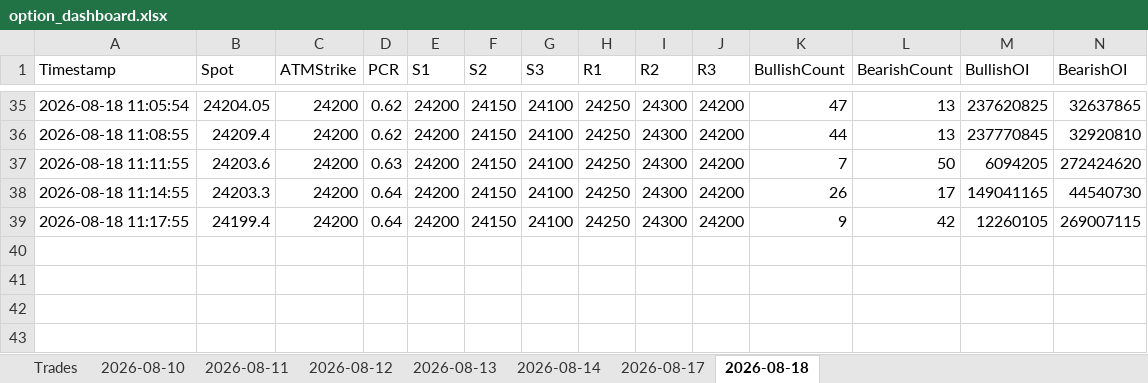
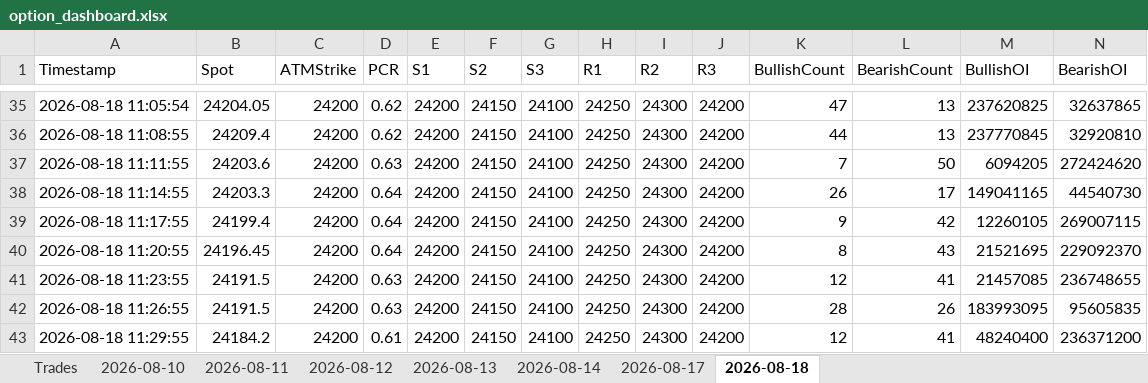
Before and after one commit to ravichandrant1697/option-dashboard, an Excel workbook: option_dashboard.xlsx, sheet 2026-08-18, drawn as a sheet; only a part is shown, gaps mark what is left out; values as stored, in another font and other column widths than the file's, no borders; rows hold the shown columns only; the diff names each change by its address in the sheet, - before the commit and + after, or states it on an @@ line.

Commit message:
state: periodic 2026-08-18T06:00Z

```diff
--- a/option_dashboard.xlsx (sheet 2026-08-18)
+++ b/option_dashboard.xlsx (sheet 2026-08-18)
+row 40: 2026-08-18 11:20:55 | 24196.45 | 24200 | 0.64 | 24200 | 24150 | 24100 | 24250 | 24300 | 24200 | 8 | 43 | 21521695 | 229092370
+row 41: 2026-08-18 11:23:55 | 24191.5 | 24200 | 0.63 | 24200 | 24150 | 24100 | 24250 | 24300 | 24200 | 12 | 41 | 21457085 | 236748655
+row 42: 2026-08-18 11:26:55 | 24191.5 | 24200 | 0.63 | 24200 | 24150 | 24100 | 24250 | 24300 | 24200 | 28 | 26 | 183993095 | 95605835
+row 43: 2026-08-18 11:29:55 | 24184.2 | 24200 | 0.61 | 24200 | 24150 | 24100 | 24250 | 24300 | 24200 | 12 | 41 | 48240400 | 236371200
```
